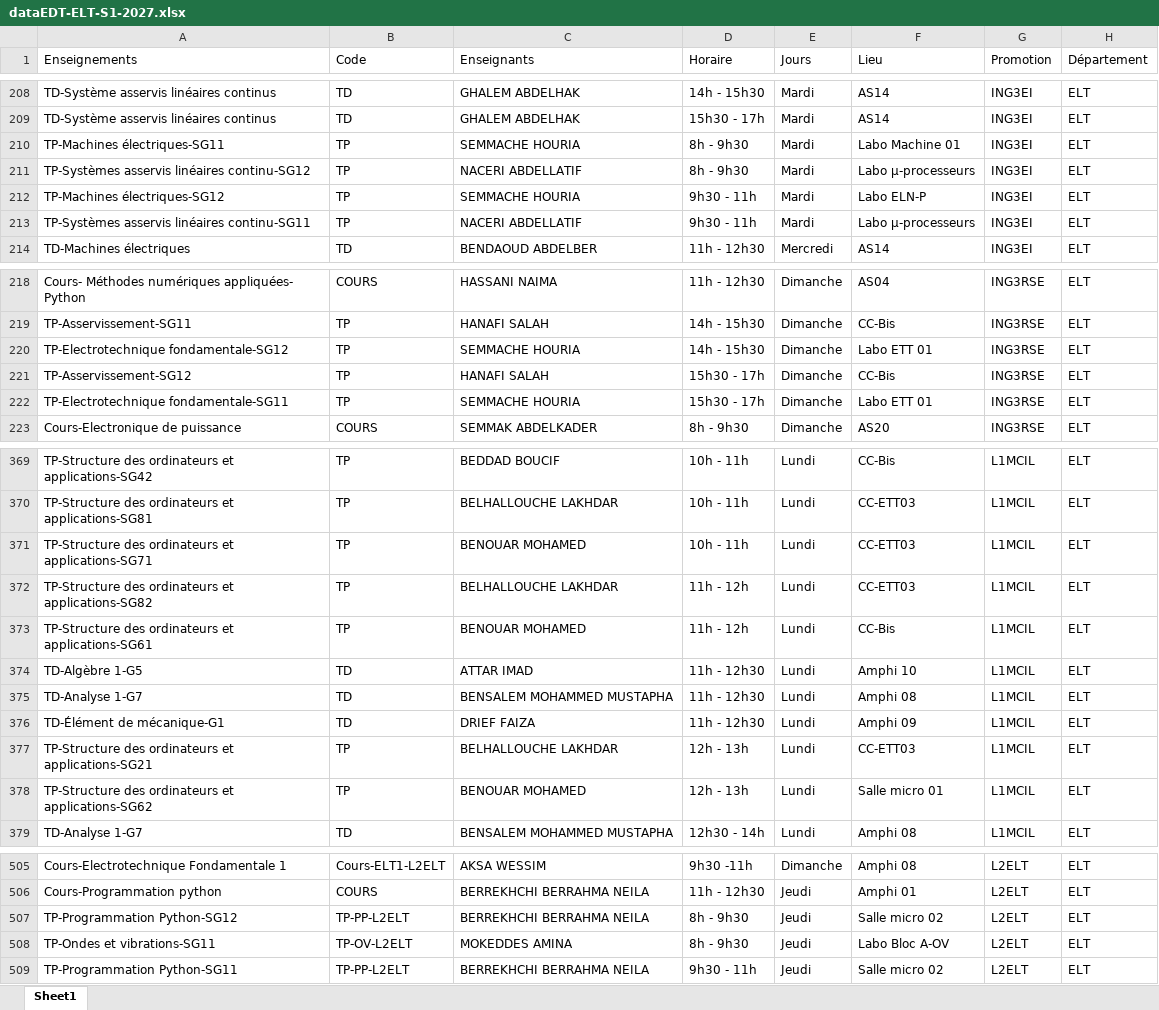
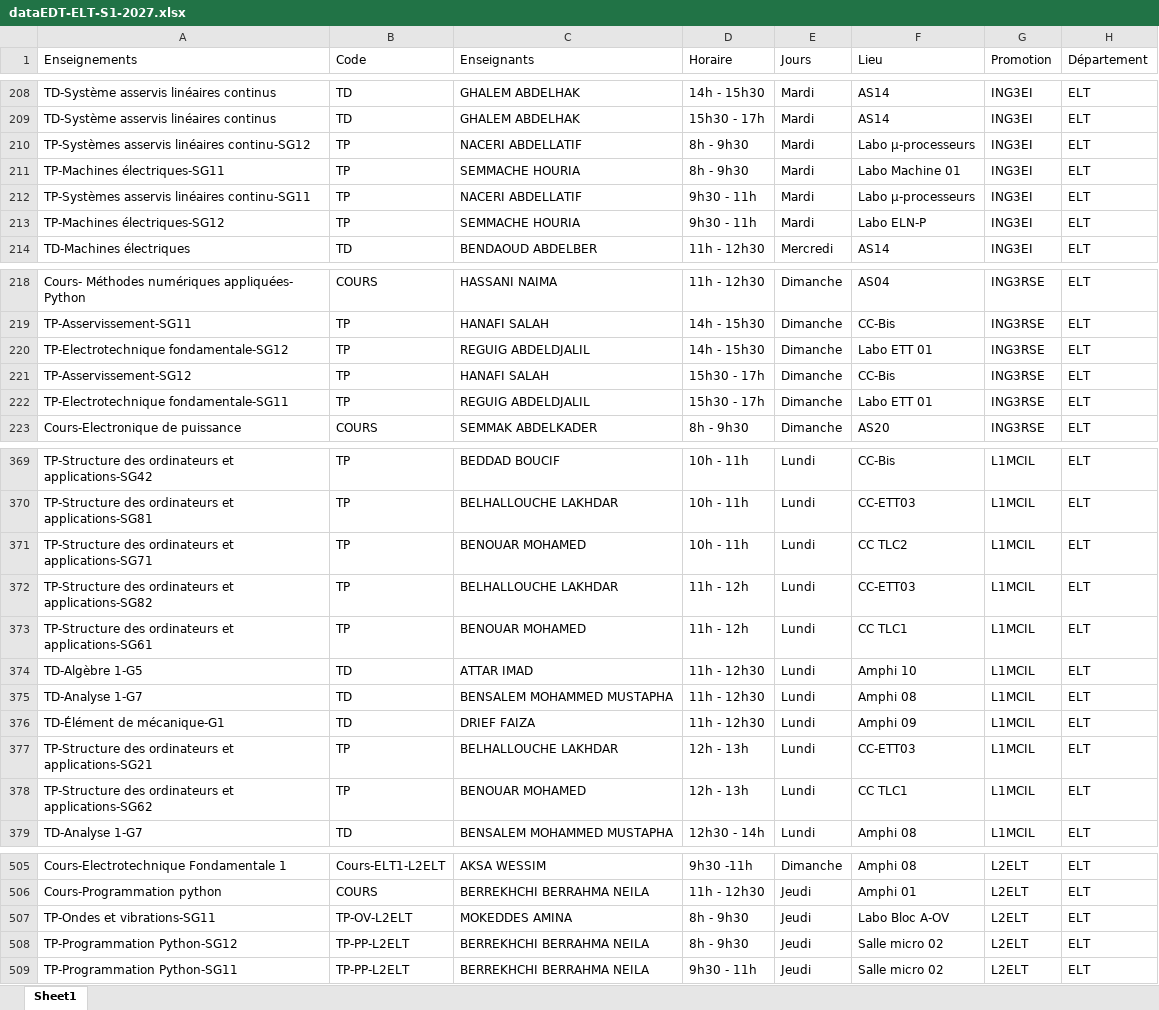
Before and after one commit to EDT-ELT-DEPARTMENT/Emplois-du-temps-2026-2027, an Excel workbook: dataEDT-ELT-S1-2027.xlsx, sheet Sheet1, drawn as a sheet; only a part is shown, gaps mark what is left out; values as stored, in another font and other column widths than the file's, no borders; the diff covers the shown part only; the diff names each change by its address in the sheet, - before the commit and + after, or states it on an @@ line.

```diff
--- a/dataEDT-ELT-S1-2027.xlsx (sheet Sheet1)
+++ b/dataEDT-ELT-S1-2027.xlsx (sheet Sheet1)
@@ row 211 moved to row 210: TP-Systèmes asservis linéaires continu-S… @@
@@ row 213 moved to row 212: TP-Systèmes asservis linéaires continu-S… @@
-C220 (Enseignants): SEMMACHE HOURIA
+C220 (Enseignants): REGUIG ABDELDJALIL
-C222 (Enseignants): SEMMACHE HOURIA
+C222 (Enseignants): REGUIG ABDELDJALIL
-F371 (Lieu): CC-ETT03
+F371 (Lieu): CC TLC2
-F373 (Lieu): CC-Bis
+F373 (Lieu): CC TLC1
-F378 (Lieu): Salle micro 01
+F378 (Lieu): CC TLC1
@@ row 508 moved to row 507: TP-Ondes et vibrations-SG11 @@
```
Also changed, not shown: 6 added rows, 3 removed rows, 10 moved rows and 4 edited cells elsewhere in this sheet.
